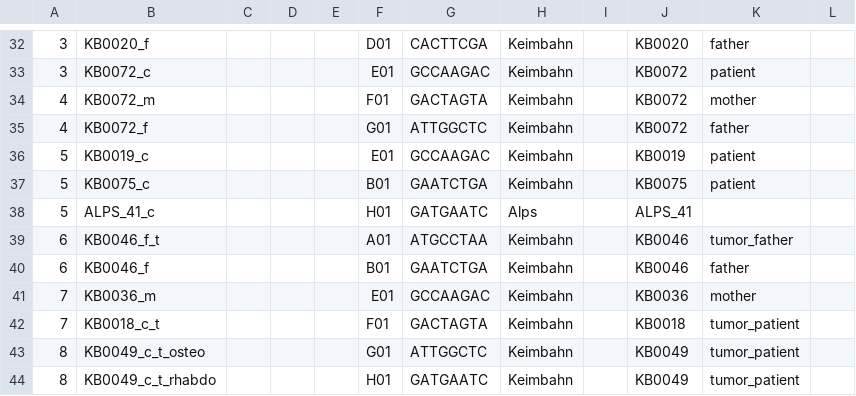
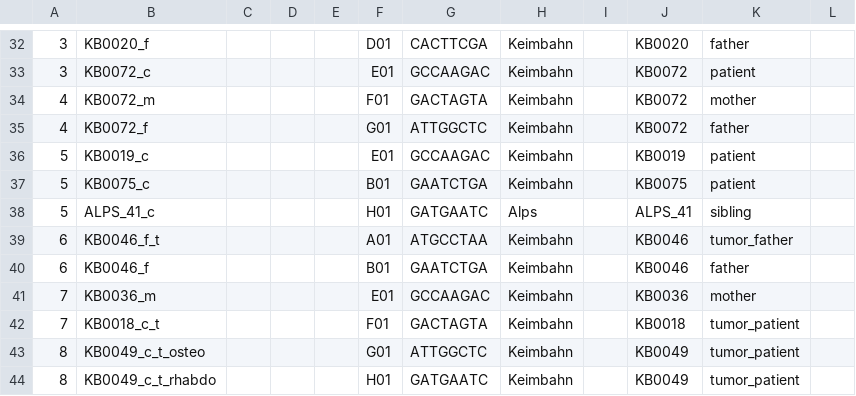
Before and after one commit to sjanssen2/spike, a CSV file: data/samplesheets/160725_SN737_0389_BC92ANACXX_spike.csv, drawn as a sheet; only a part is shown, gaps mark what is left out; the diff names each change by its address in the sheet, - before the commit and + after, or states it on an @@ line.

```diff
--- a/data/samplesheets/160725_SN737_0389_BC92ANACXX_spike.csv
+++ b/data/samplesheets/160725_SN737_0389_BC92ANACXX_spike.csv
-K38: (empty)
+K38: sibling
```
Also changed, not shown: data/samplesheets/160609_SN737_0384_BC8P42ACXX_spike.csv, data/samplesheets/161019_SN737_0398_BC9H97ACXX_spike.csv.
